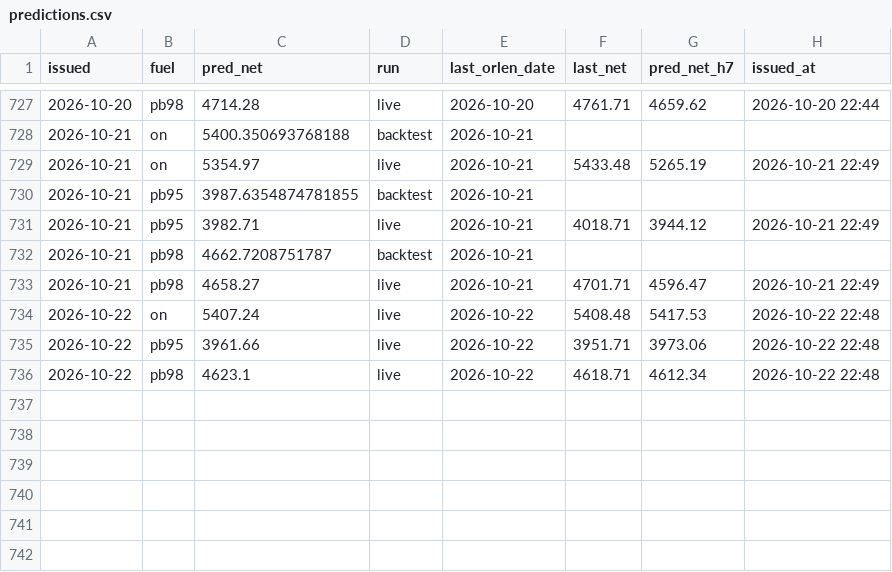
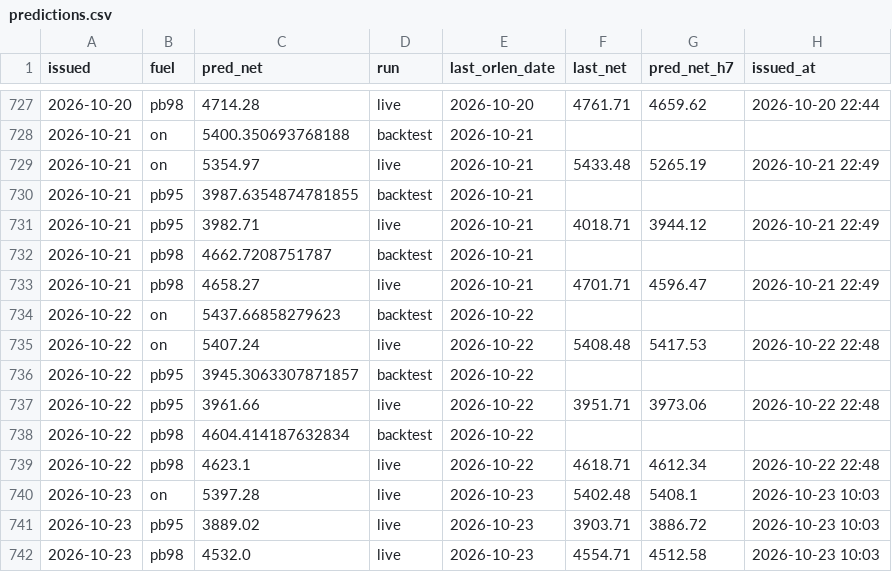
Before and after one commit to bartek-filipiuk/oil-predict, a CSV file: data/predictions.csv, drawn as a sheet; only a part is shown, gaps mark what is left out.

```diff
--- a/data/predictions.csv
+++ b/data/predictions.csv
@@ -733,4 +733,10 @@ issued,fuel,pred_net,run,last_orlen_date,last_net,pred_net_h7,issued_at
 2026-10-21,pb98,4658.27,live,2026-10-21,4701.71,4596.47,2026-10-21 22:49
+2026-10-22,on,5437.66858279623,backtest,2026-10-22,,,
 2026-10-22,on,5407.24,live,2026-10-22,5408.48,5417.53,2026-10-22 22:48
+2026-10-22,pb95,3945.3063307871857,backtest,2026-10-22,,,
 2026-10-22,pb95,3961.66,live,2026-10-22,3951.71,3973.06,2026-10-22 22:48
+2026-10-22,pb98,4604.414187632834,backtest,2026-10-22,,,
 2026-10-22,pb98,4623.1,live,2026-10-22,4618.71,4612.34,2026-10-22 22:48
+2026-10-23,on,5397.28,live,2026-10-23,5402.48,5408.1,2026-10-23 10:03
+2026-10-23,pb95,3889.02,live,2026-10-23,3903.71,3886.72,2026-10-23 10:03
+2026-10-23,pb98,4532.0,live,2026-10-23,4554.71,4512.58,2026-10-23 10:03
```
Also changed, not shown: data/backtest_2026.csv, data/brent.csv, 6 other files.
